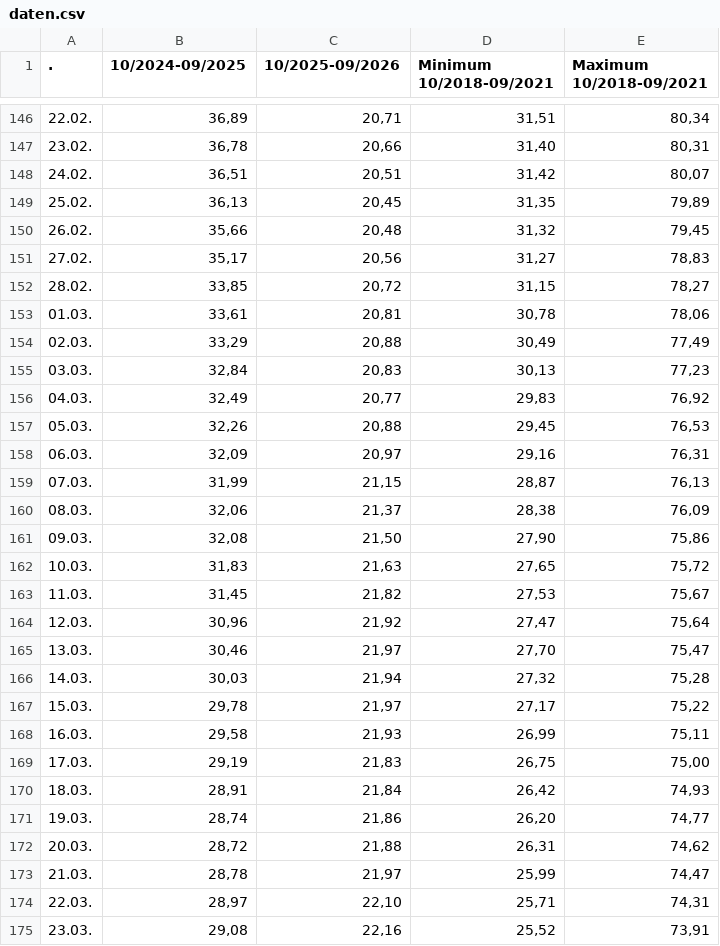
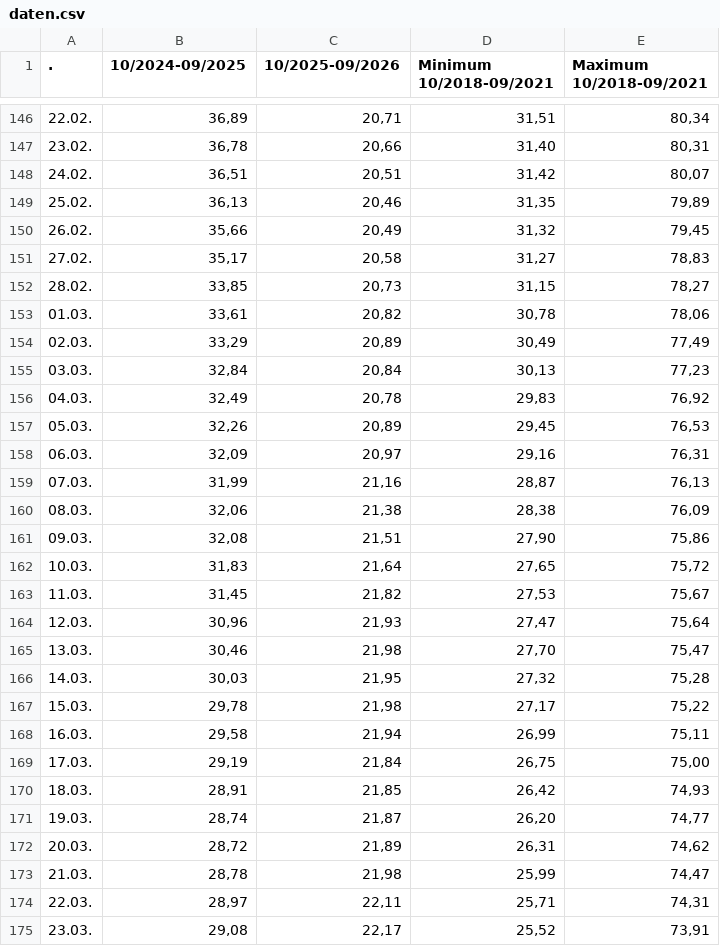
Before and after one commit to milahu/gasspeicher-deutschland, a CSV file: daten.csv, drawn as a sheet; only a part is shown, gaps mark what is left out; the diff covers the shown part only.

```diff
--- a/daten.csv
+++ b/daten.csv
@@ -148,28 +148,28 @@
 24.02.;36,51;20,51;31,42;80,07
-25.02.;36,13;20,45;31,35;79,89
-26.02.;35,66;20,48;31,32;79,45
-27.02.;35,17;20,56;31,27;78,83
-28.02.;33,85;20,72;31,15;78,27
-01.03.;33,61;20,81;30,78;78,06
-02.03.;33,29;20,88;30,49;77,49
-03.03.;32,84;20,83;30,13;77,23
-04.03.;32,49;20,77;29,83;76,92
-05.03.;32,26;20,88;29,45;76,53
+25.02.;36,13;20,46;31,35;79,89
+26.02.;35,66;20,49;31,32;79,45
+27.02.;35,17;20,58;31,27;78,83
+28.02.;33,85;20,73;31,15;78,27
+01.03.;33,61;20,82;30,78;78,06
+02.03.;33,29;20,89;30,49;77,49
+03.03.;32,84;20,84;30,13;77,23
+04.03.;32,49;20,78;29,83;76,92
+05.03.;32,26;20,89;29,45;76,53
 06.03.;32,09;20,97;29,16;76,31
-07.03.;31,99;21,15;28,87;76,13
-08.03.;32,06;21,37;28,38;76,09
-09.03.;32,08;21,50;27,90;75,86
-10.03.;31,83;21,63;27,65;75,72
+07.03.;31,99;21,16;28,87;76,13
+08.03.;32,06;21,38;28,38;76,09
+09.03.;32,08;21,51;27,90;75,86
+10.03.;31,83;21,64;27,65;75,72
 11.03.;31,45;21,82;27,53;75,67
-12.03.;30,96;21,92;27,47;75,64
-13.03.;30,46;21,97;27,70;75,47
-14.03.;30,03;21,94;27,32;75,28
-15.03.;29,78;21,97;27,17;75,22
-16.03.;29,58;21,93;26,99;75,11
-17.03.;29,19;21,83;26,75;75,00
-18.03.;28,91;21,84;26,42;74,93
-19.03.;28,74;21,86;26,20;74,77
-20.03.;28,72;21,88;26,31;74,62
-21.03.;28,78;21,97;25,99;74,47
-22.03.;28,97;22,10;25,71;74,31
-23.03.;29,08;22,16;25,52;73,91
+12.03.;30,96;21,93;27,47;75,64
+13.03.;30,46;21,98;27,70;75,47
+14.03.;30,03;21,95;27,32;75,28
+15.03.;29,78;21,98;27,17;75,22
+16.03.;29,58;21,94;26,99;75,11
+17.03.;29,19;21,84;26,75;75,00
+18.03.;28,91;21,85;26,42;74,93
+19.03.;28,74;21,87;26,20;74,77
+20.03.;28,72;21,89;26,31;74,62
+21.03.;28,78;21,98;25,99;74,47
+22.03.;28,97;22,11;25,71;74,31
+23.03.;29,08;22,17;25,52;73,91
```
Also changed, not shown: 3 edited cells elsewhere in this file, 1 other file.
